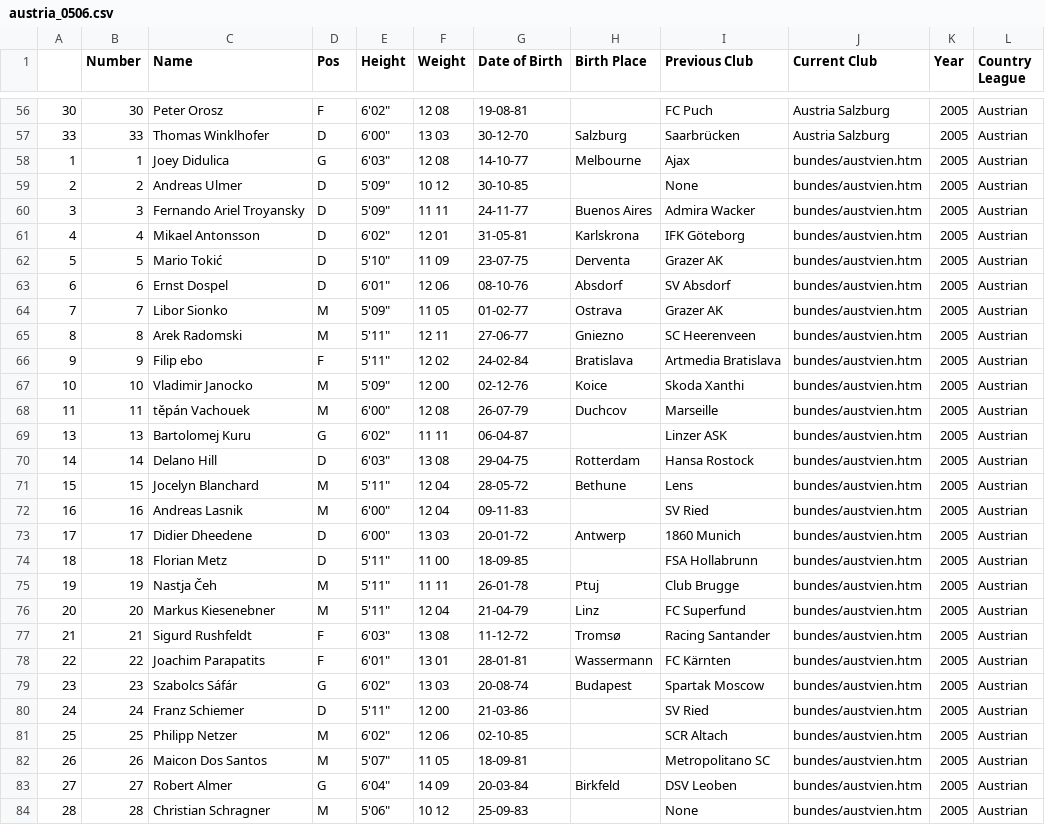
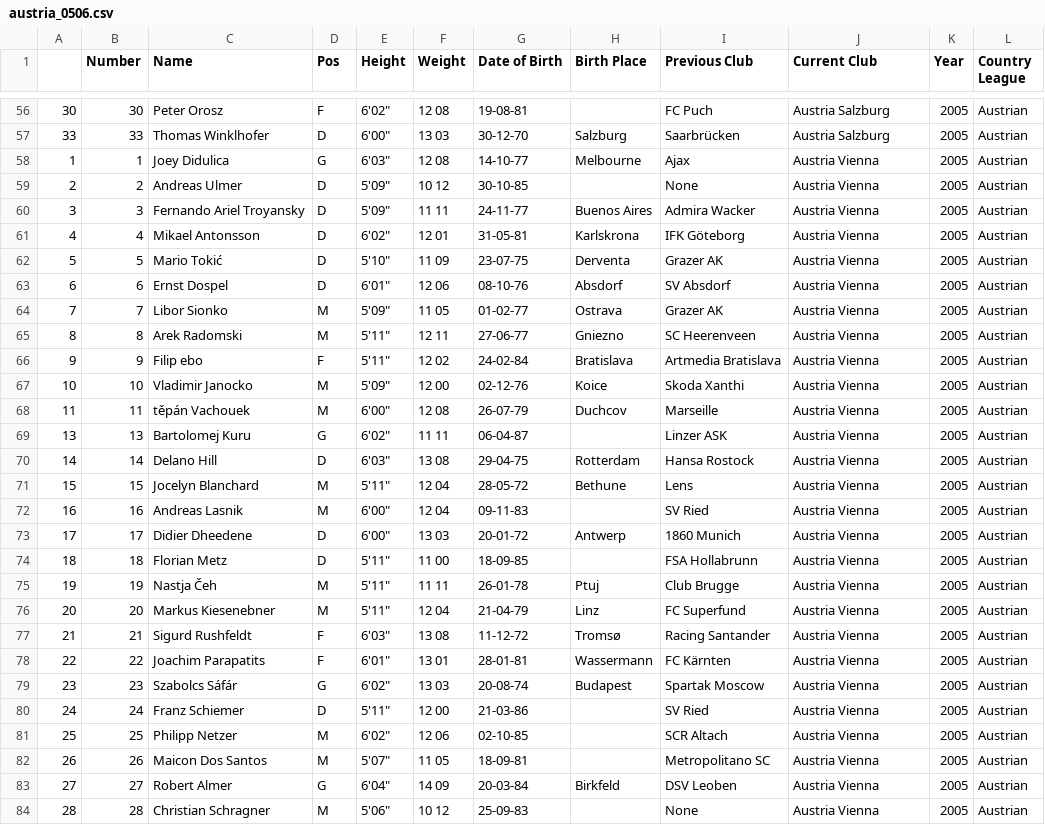
Before and after one commit to jeremydroberts/Soccer-Transfers, a CSV file: csv/austria/austria_0506.csv, drawn as a sheet; only a part is shown, gaps mark what is left out; the diff covers the shown part only; the diff names each change by its address in the sheet, - before the commit and + after, or states it on an @@ line.

Commit message:
cleaned data

```diff
--- a/csv/austria/austria_0506.csv
+++ b/csv/austria/austria_0506.csv
-J58:J84 (Current Club): bundes/austvien.htm
+J58:J84 (Current Club): Austria Vienna
```
Also changed, not shown: 27 edited cells elsewhere in this file.
